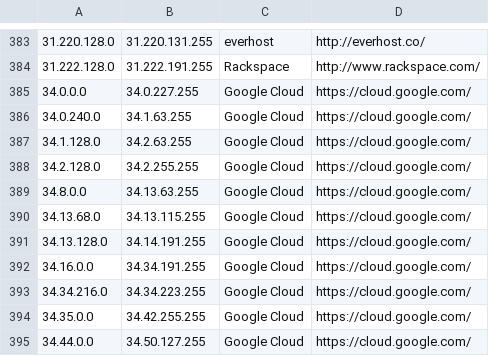
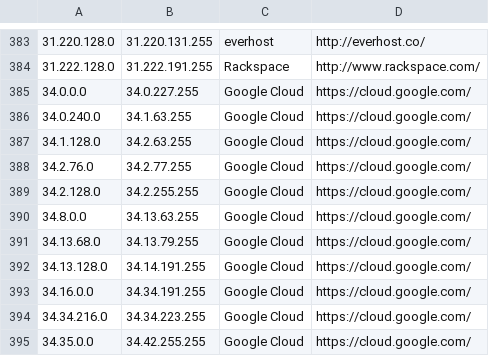
Before and after one commit to growlfm/odl, a CSV file: odl/data/datacenters.csv, drawn as a sheet; only a part is shown, gaps mark what is left out; the shorter side is filled out with more unchanged rows.

Commit message:
Update IP list

```diff
--- a/odl/data/datacenters.csv
+++ b/odl/data/datacenters.csv
@@ -387,5 +387,6 @@
 34.1.128.0,34.2.63.255,Google Cloud,https://cloud.google.com/
+34.2.76.0,34.2.77.255,Google Cloud,https://cloud.google.com/
 34.2.128.0,34.2.255.255,Google Cloud,https://cloud.google.com/
 34.8.0.0,34.13.63.255,Google Cloud,https://cloud.google.com/
-34.13.68.0,34.13.115.255,Google Cloud,https://cloud.google.com/
+34.13.68.0,34.13.79.255,Google Cloud,https://cloud.google.com/
 34.13.128.0,34.14.191.255,Google Cloud,https://cloud.google.com/
```
